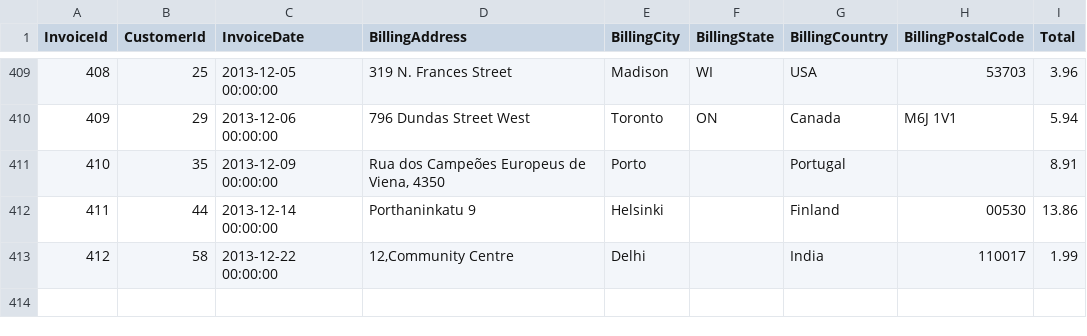
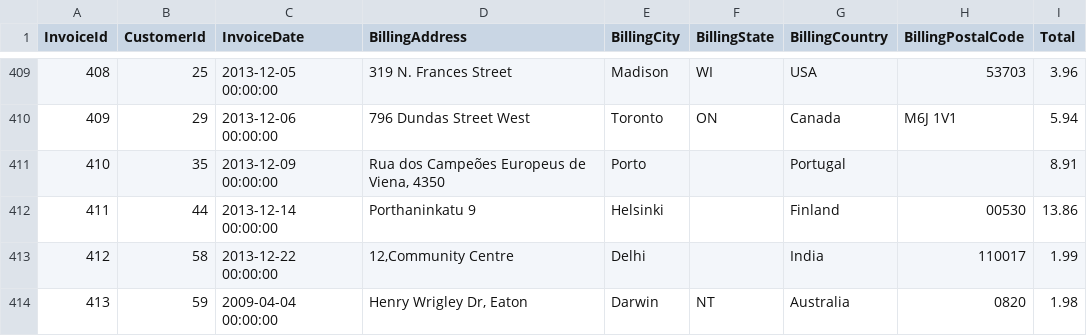
Before and after one commit to samoliverschumacher/db-chat-assistant, a CSV file: data/invoices.csv, drawn as a sheet; only a part is shown, gaps mark what is left out; the diff names each change by its address in the sheet, - before the commit and + after, or states it on an @@ line.

```diff
--- a/data/invoices.csv
+++ b/data/invoices.csv
+row 414: 413 | 59 | 2009-04-04 00:00:00 | Henry Wrigley Dr, Eaton | Darwin | NT | Australia | 0820 | 1.98
```
Also changed, not shown: 4 other files.
